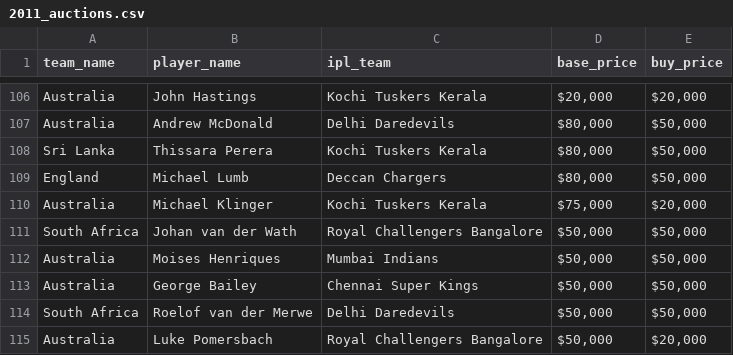
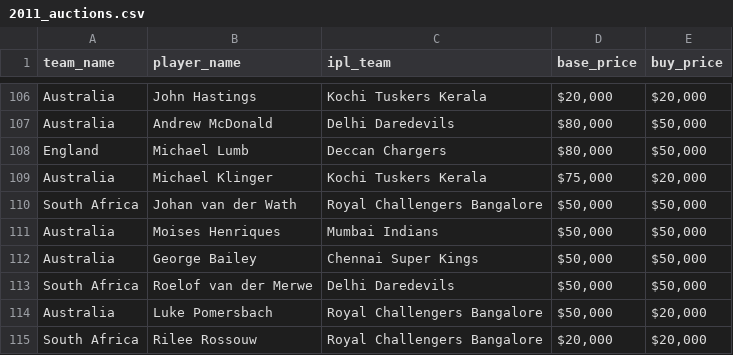
Before and after one commit to mayanksatnalika/iplauctions, a CSV file: 2011_auctions.csv, drawn as a sheet; only a part is shown, gaps mark what is left out; the shorter side is filled out with more unchanged rows.

Commit message:
remove parera

```diff
--- a/2011_auctions.csv
+++ b/2011_auctions.csv
@@ -107,3 +107,2 @@ Australia,John Hastings,Kochi Tuskers Kerala,"$20,000","$20,000"
 Australia,Andrew McDonald,Delhi Daredevils,"$80,000","$50,000"
-Sri Lanka,Thissara Perera,Kochi Tuskers Kerala,"$80,000","$50,000"
 England,Michael Lumb,Deccan Chargers,"$80,000","$50,000"
```
